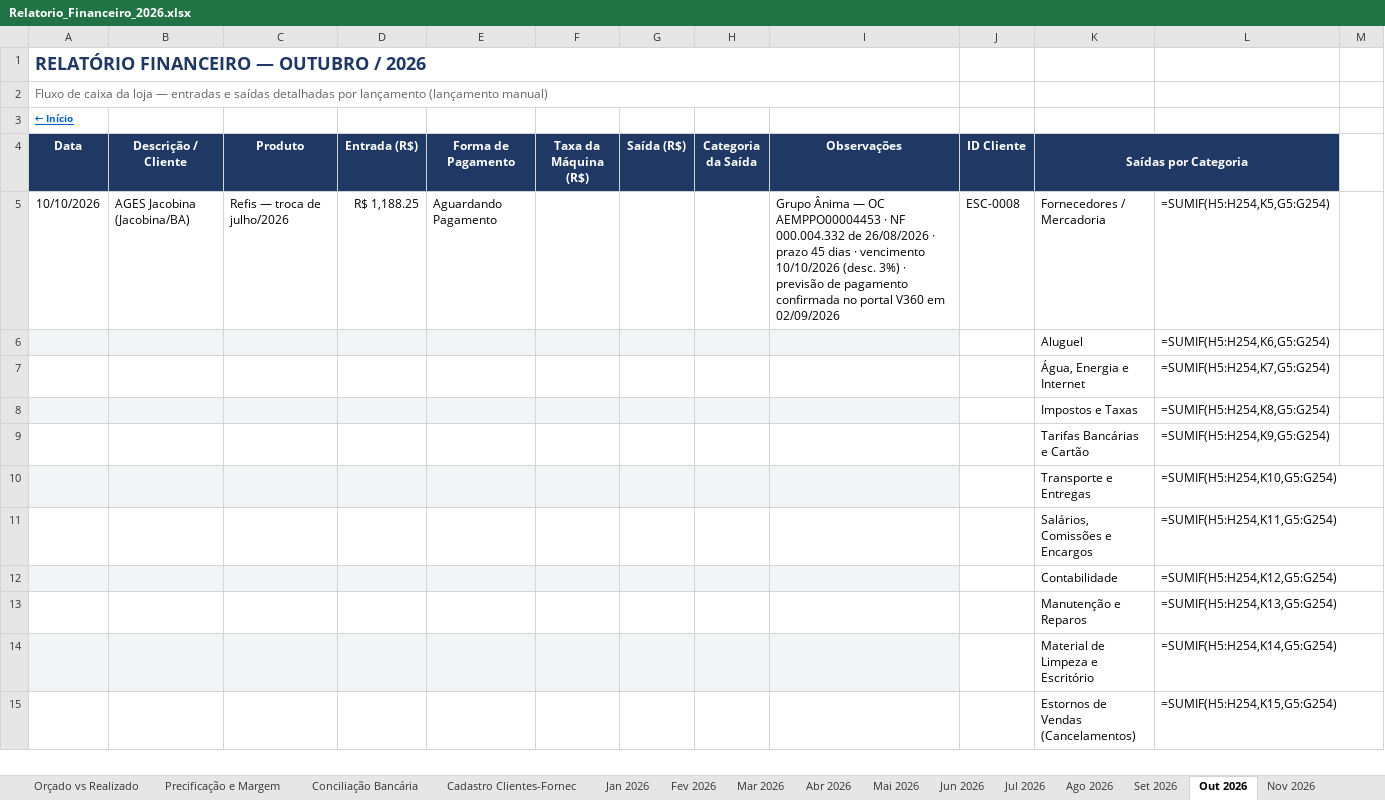
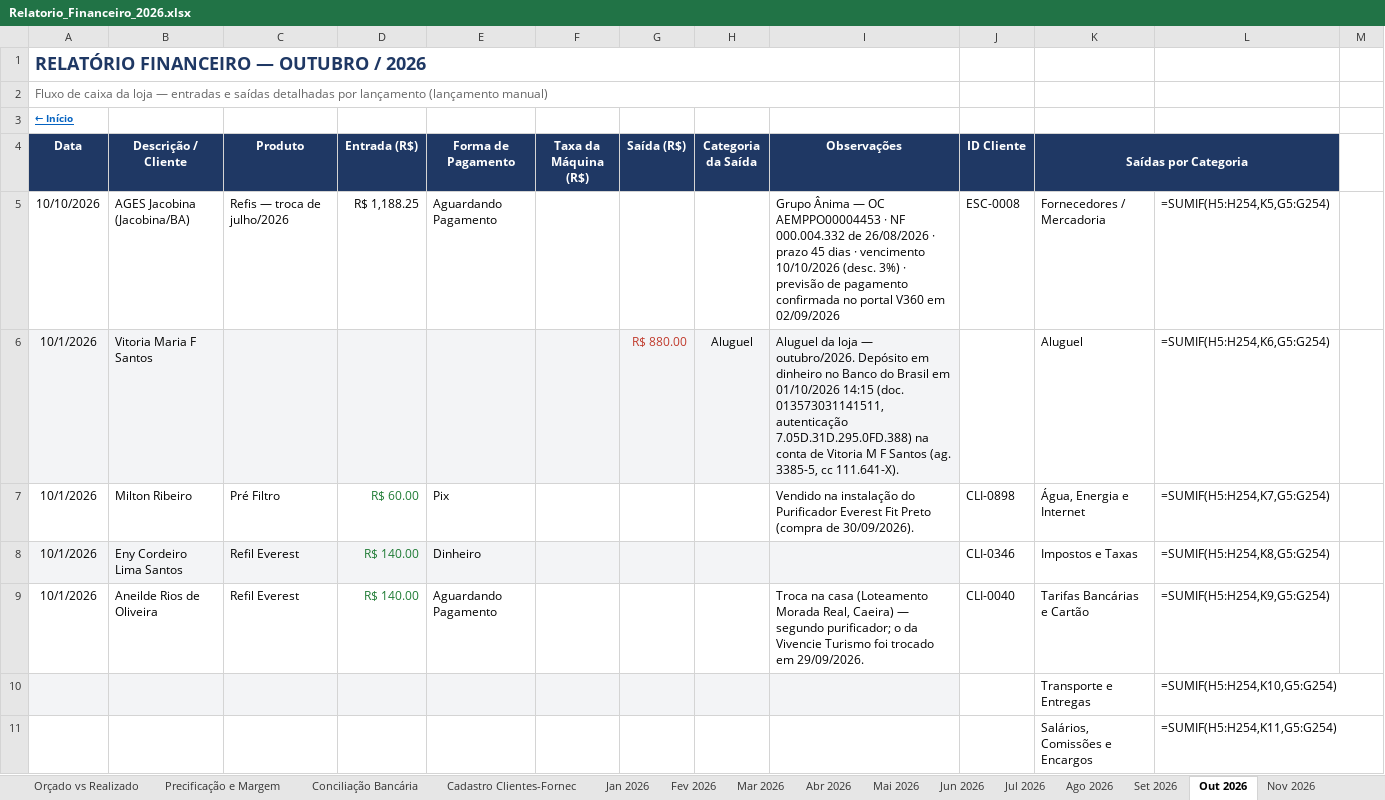
Before and after one commit to backupplanetaagua2025-hub/financeiro, an Excel workbook: Relatorio_Financeiro_2026.xlsx, sheet Out 2026, drawn as a sheet; only a part is shown; the shorter side is filled out with more unchanged rows; values as stored, in another font and other column widths than the file's, no borders; formulas without a stored value are shown as written; removed rows and columns are numbered as before the commit, all else as after; rows hold the shown columns only; the diff names each change by its address in the sheet, - before the commit and + after, or states it on an @@ line.

```diff
--- a/Relatorio_Financeiro_2026.xlsx (sheet Out 2026)
+++ b/Relatorio_Financeiro_2026.xlsx (sheet Out 2026)
-row 6:  |  |  |  |  |  |  |  |  |  | Aluguel | =SUMIF(H5:H254,K6,G5:G254)
-row 7:  |  |  |  |  |  |  |  |  |  | Água, Energia e Internet | =SUMIF(H5:H254,K7,G5:G254)
-row 8:  |  |  |  |  |  |  |  |  |  | Impostos e Taxas | =SUMIF(H5:H254,K8,G5:G254)
-row 9:  |  |  |  |  |  |  |  |  |  | Tarifas Bancárias e Cartão | =SUMIF(H5:H254,K9,G5:G254)
+row 6: 10/1/2026 | Vitoria Maria F Santos |  |  |  |  | R$ 880.00 | Aluguel | Aluguel da loja — outubro/2026. Depósito em dinheiro no Banco do Brasil em 01/10/2026 14:15 (doc. 013573031141511, autenticação 7.05D.31D.295.0FD.388) na conta de Vitoria M F Santos (ag. 3385-5, cc 111.641-X). |  | Aluguel | =SUMIF(H5:H254,K6,G5:G254)
+row 7: 10/1/2026 | Milton Ribeiro | Pré Filtro | R$ 60.00 | Pix |  |  |  | Vendido na instalação do Purificador Everest Fit Preto (compra de 30/09/2026). | CLI-0898 | Água, Energia e Internet | =SUMIF(H5:H254,K7,G5:G254)
+row 8: 10/1/2026 | Eny Cordeiro Lima Santos | Refil Everest | R$ 140.00 | Dinheiro |  |  |  |  | CLI-0346 | Impostos e Taxas | =SUMIF(H5:H254,K8,G5:G254)
+row 9: 10/1/2026 | Aneilde Rios de Oliveira | Refil Everest | R$ 140.00 | Aguardando Pagamento |  |  |  | Troca na casa (Loteamento Morada Real, Caeira) — segundo purificador; o da Vivencie Turismo foi trocado em 29/09/2026. | CLI-0040 | Tarifas Bancárias e Cartão | =SUMIF(H5:H254,K9,G5:G254)
```
Also changed, not shown: sheet Contas a Pagar e Receber.
